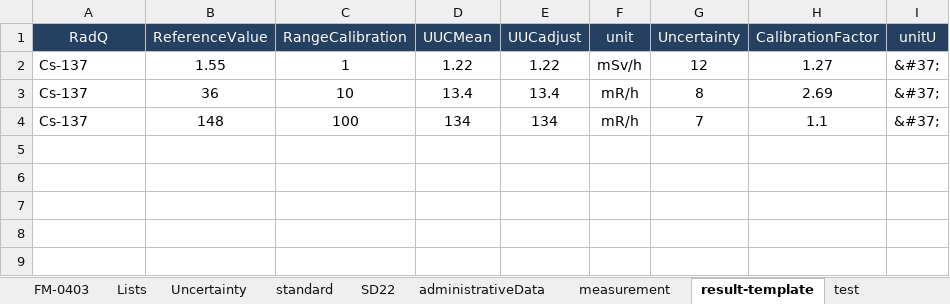
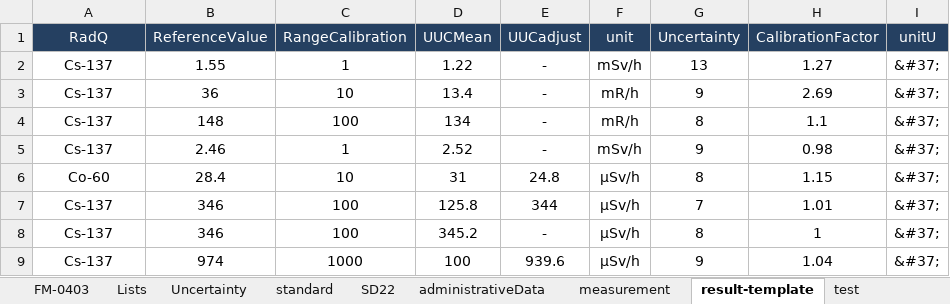
Before and after one commit to pongphanotr/digitalCertificate, an Excel workbook: FM-0403v8.xlsm, sheet result-template, drawn as a sheet; values as stored, in another font and other column widths than the file's, no borders; the diff names each change by its address in the sheet, - before the commit and + after, or states it on an @@ line.

```diff
--- a/FM-0403v8.xlsm (sheet result-template)
+++ b/FM-0403v8.xlsm (sheet result-template)
-A2:A4 alignment: left
+A2:A4 alignment: center
-E2 (UUCadjust): 1.22
+E2 (UUCadjust): -
-G2 (Uncertainty): 12
+G2 (Uncertainty): 13
-E3 (UUCadjust): 13.4
+E3 (UUCadjust): -
-G3 (Uncertainty): 8
+G3 (Uncertainty): 9
-E4 (UUCadjust): 134
+E4 (UUCadjust): -
-G4 (Uncertainty): 7
+G4 (Uncertainty): 8
+row 5: Cs-137 | 2.46 | 1 | 2.52 | - | mSv/h | 9 | 0.98 | &#37;
+row 6: Co-60 | 28.4 | 10 | 31 | 24.8 | µSv/h | 8 | 1.15 | &#37;
+row 7: Cs-137 | 346 | 100 | 125.8 | 344 | µSv/h | 7 | 1.01 | &#37;
+row 8: Cs-137 | 346 | 100 | 345.2 | - | µSv/h | 8 | 1 | &#37;
+row 9: Cs-137 | 974 | 1000 | 100 | 939.6 | µSv/h | 9 | 1.04 | &#37;
```
Also changed, not shown: sheet FM-0403, sheet Uncertainty, sheet Lists, sheet standard, sheet administrativeData, sheet measurement, charts or pictures, 7 other files.
